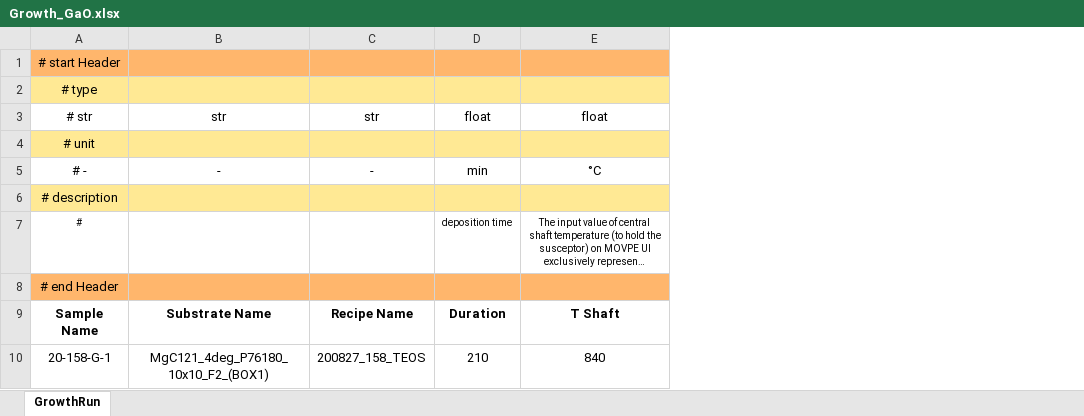
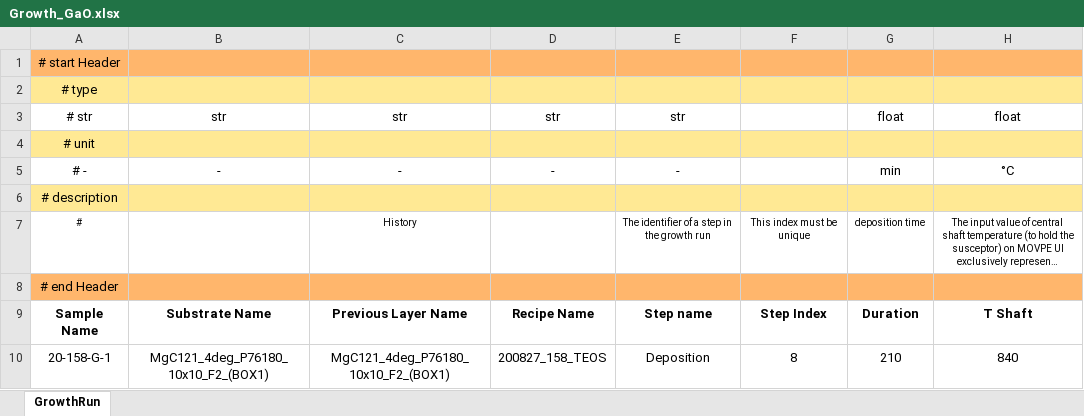
Before and after one commit to FAIRmat-NFDI/AreaA-data_modeling_and_schemas, an Excel workbook: movpe_IKZ_Ga2O3/Growth_GaO.xlsx, sheet GrowthRun, drawn as a sheet; only a part is shown; long unchanged cells end in …; values as stored, in another font and other column widths than the file's, no borders; the diff names each change by its address in the sheet, - before the commit and + after, or states it on an @@ line.

```diff
--- a/movpe_IKZ_Ga2O3/Growth_GaO.xlsx (sheet GrowthRun)
+++ b/movpe_IKZ_Ga2O3/Growth_GaO.xlsx (sheet GrowthRun)
+column C, rows 3-10: str |  | - |  | History |  | Previous Layer Name | MgC121_4deg_P76180_10x10_F2_(BOX1)
+column E, rows 3-10: str |  | - |  | The identifier of a step in the growth run |  | Step name | Deposition
+column F, rows 7-10: This index must be unique |  | Step Index | 8
```
Also changed, not shown: formulas that keep their value, 4 other files.
